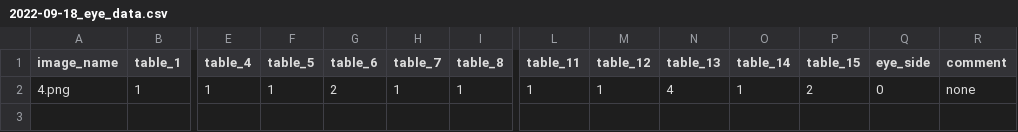
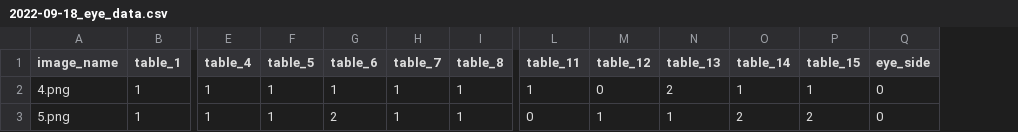
Before and after one commit to nitikornchumnankul/EyePACS, a CSV file: backend/export/2022-09-18_eye_data.csv, drawn as a sheet; only a part is shown, gaps mark what is left out; removed rows and columns are numbered as before the commit, all else as after; rows hold the shown columns only; the diff names each change by its address in the sheet, - before the commit and + after, or states it on an @@ line.

```diff
--- a/backend/export/2022-09-18_eye_data.csv
+++ b/backend/export/2022-09-18_eye_data.csv
-column R (comment), row 2: none
-G2 (table_6): 2
+G2 (table_6): 1
-M2 (table_12): 1
+M2 (table_12): 0
-N2 (table_13): 4
+N2 (table_13): 2
-P2 (table_15): 2
+P2 (table_15): 1
+row 3: 5.png | 1 | 1 | 1 | 2 | 1 | 1 | 0 | 1 | 1 | 2 | 2 | 0
```
Also changed, not shown: 4 other files.
